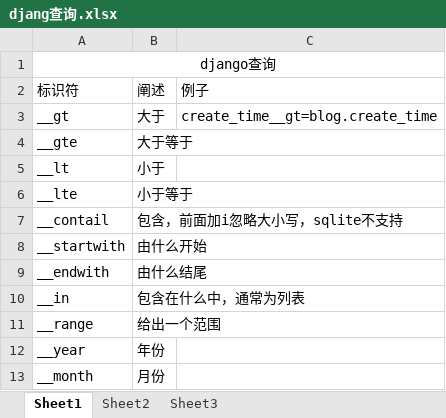
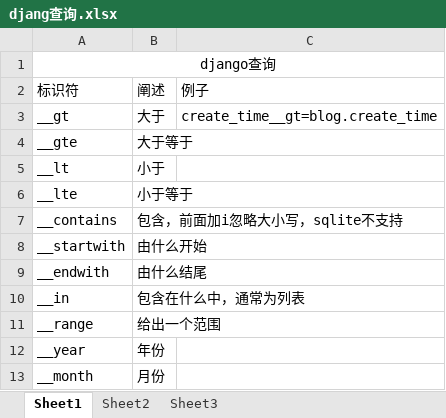
Before and after one commit to sans123wx/my_note, an Excel workbook: 笔记/python/python框架/django框架/djang查询.xlsx, sheet Sheet1, drawn as a sheet; values as stored, in another font and other column widths than the file's, no borders; the diff names each change by its address in the sheet, - before the commit and + after, or states it on an @@ line.

```diff
--- a/笔记/python/python框架/django框架/djang查询.xlsx (sheet Sheet1)
+++ b/笔记/python/python框架/django框架/djang查询.xlsx (sheet Sheet1)
-A7: __contail
+A7: __contains
```
Also changed, not shown: 2 other files.
